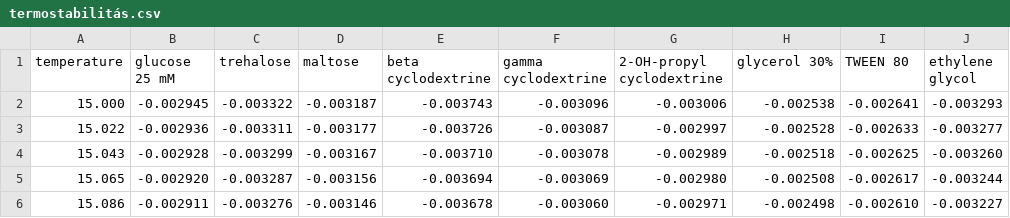
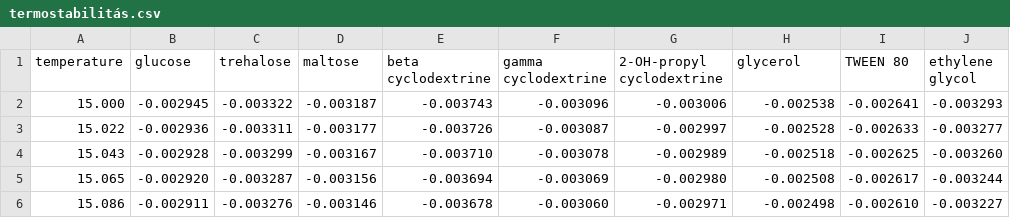
Before and after one commit to veghmark12/dataviz, a CSV file: termostabilitás.csv, drawn as a sheet; only a part is shown; the diff names each change by its address in the sheet, - before the commit and + after, or states it on an @@ line.

Commit message:
Update termostabilitás.csv

```diff
--- a/termostabilitás.csv
+++ b/termostabilitás.csv
-B1: glucose 25 mM
+B1: glucose
-H1: glycerol 30%
+H1: glycerol
```
